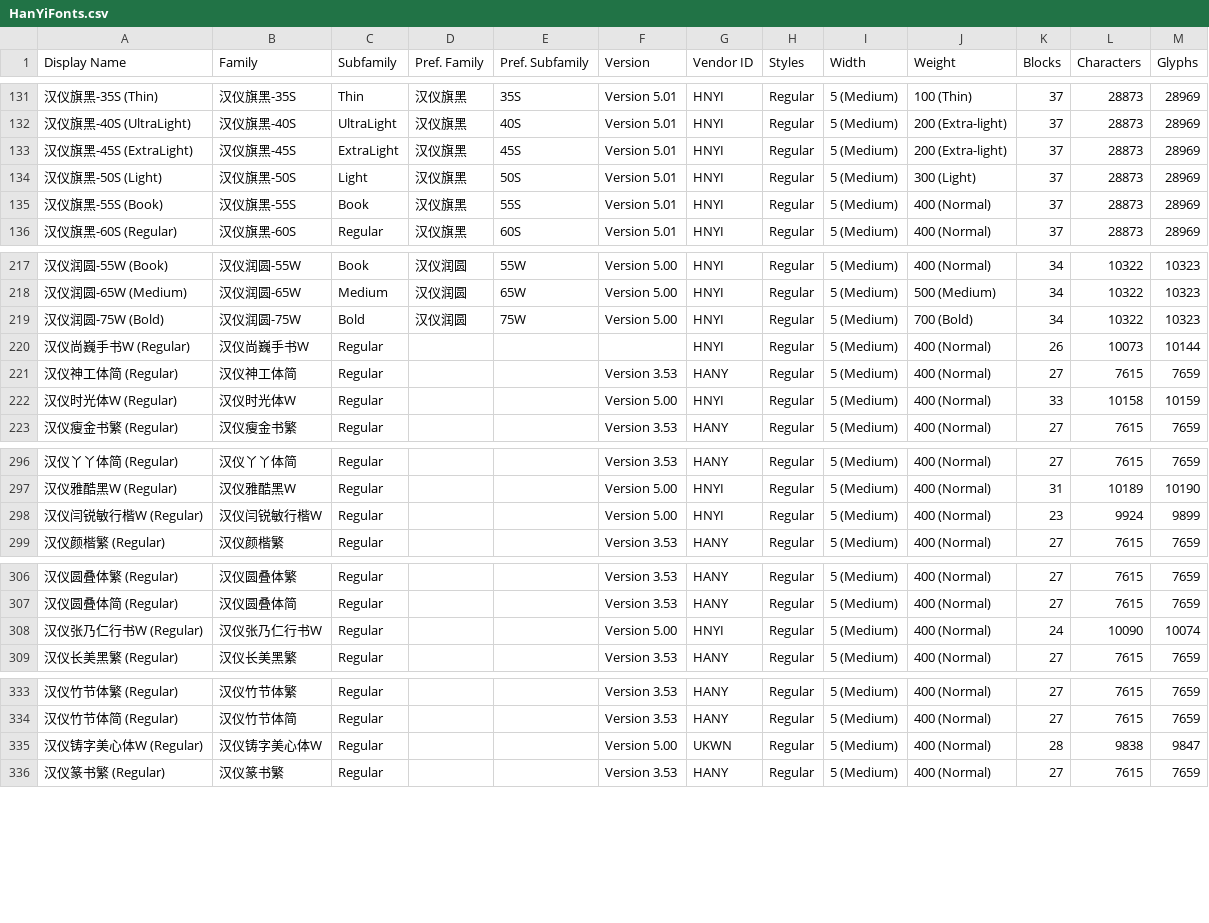
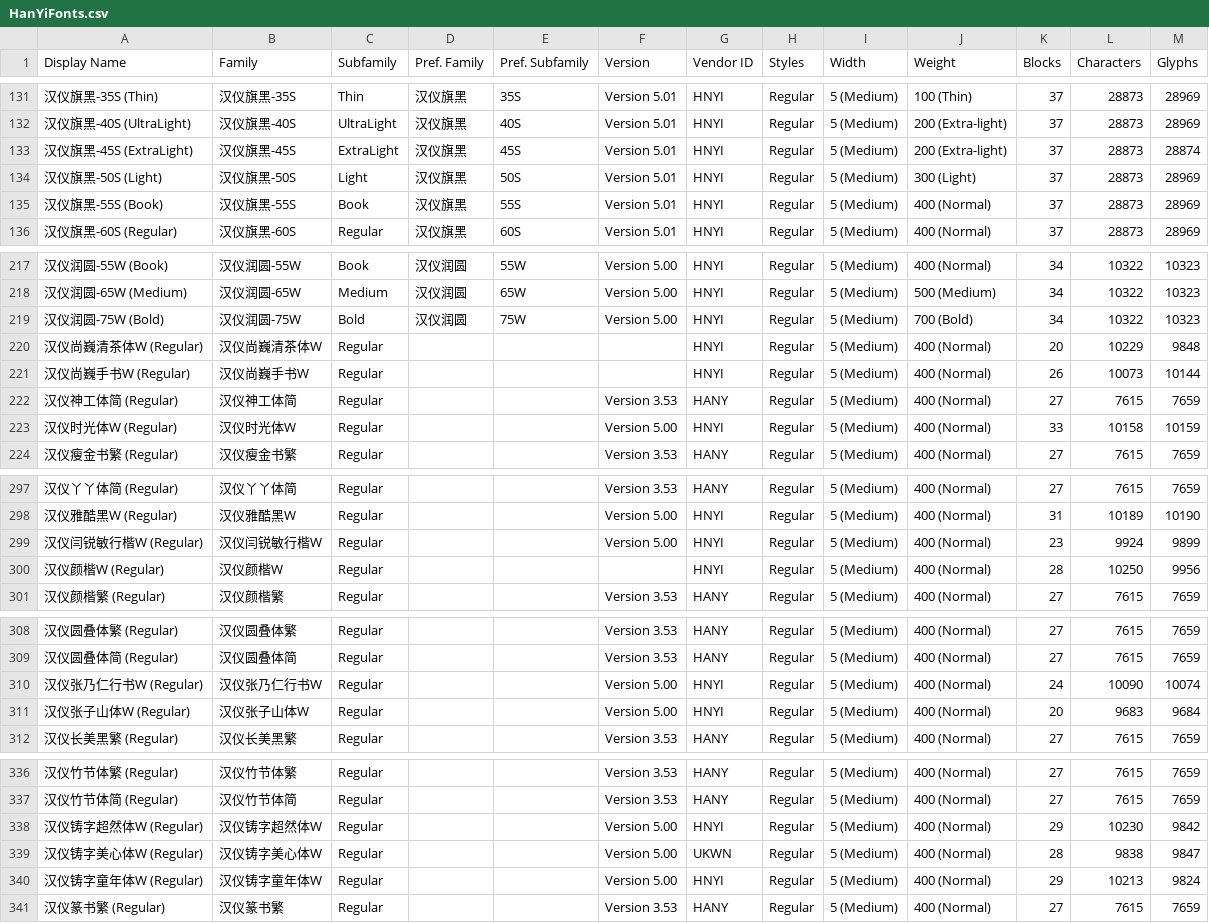
Before and after one commit to CNMan/HanYiFonts, a CSV file: HanYiFonts.csv, drawn as a sheet; only a part is shown, gaps mark what is left out; the diff names each change by its address in the sheet, - before the commit and + after, or states it on an @@ line.

Commit message:
字体上架:汉仪尚巍清茶体W/汉仪颜楷W/汉仪张子山体W/汉仪铸字超然体W/汉仪铸字童年体W 字体更新:汉仪歪歪体简/汉仪旗黑-45S

```diff
--- a/HanYiFonts.csv
+++ b/HanYiFonts.csv
-M133 (Glyphs): 28969
+M133 (Glyphs): 28874
+row 220: 汉仪尚巍清茶体W (Regular) | 汉仪尚巍清茶体W | Regular |  |  |  | HNYI | Regular | 5 (Medium) | 400 (Normal) | 20 | 10229 | 9848
+row 300: 汉仪颜楷W (Regular) | 汉仪颜楷W | Regular |  |  |  | HNYI | Regular | 5 (Medium) | 400 (Normal) | 28 | 10250 | 9956
+row 311: 汉仪张子山体W (Regular) | 汉仪张子山体W | Regular |  |  | Version 5.00 | HNYI | Regular | 5 (Medium) | 400 (Normal) | 20 | 9683 | 9684
+row 338: 汉仪铸字超然体W (Regular) | 汉仪铸字超然体W | Regular |  |  | Version 5.00 | HNYI | Regular | 5 (Medium) | 400 (Normal) | 29 | 10230 | 9842
+row 340: 汉仪铸字童年体W (Regular) | 汉仪铸字童年体W | Regular |  |  | Version 5.00 | HNYI | Regular | 5 (Medium) | 400 (Normal) | 29 | 10213 | 9824
```
Also changed, not shown: 2 other files.
